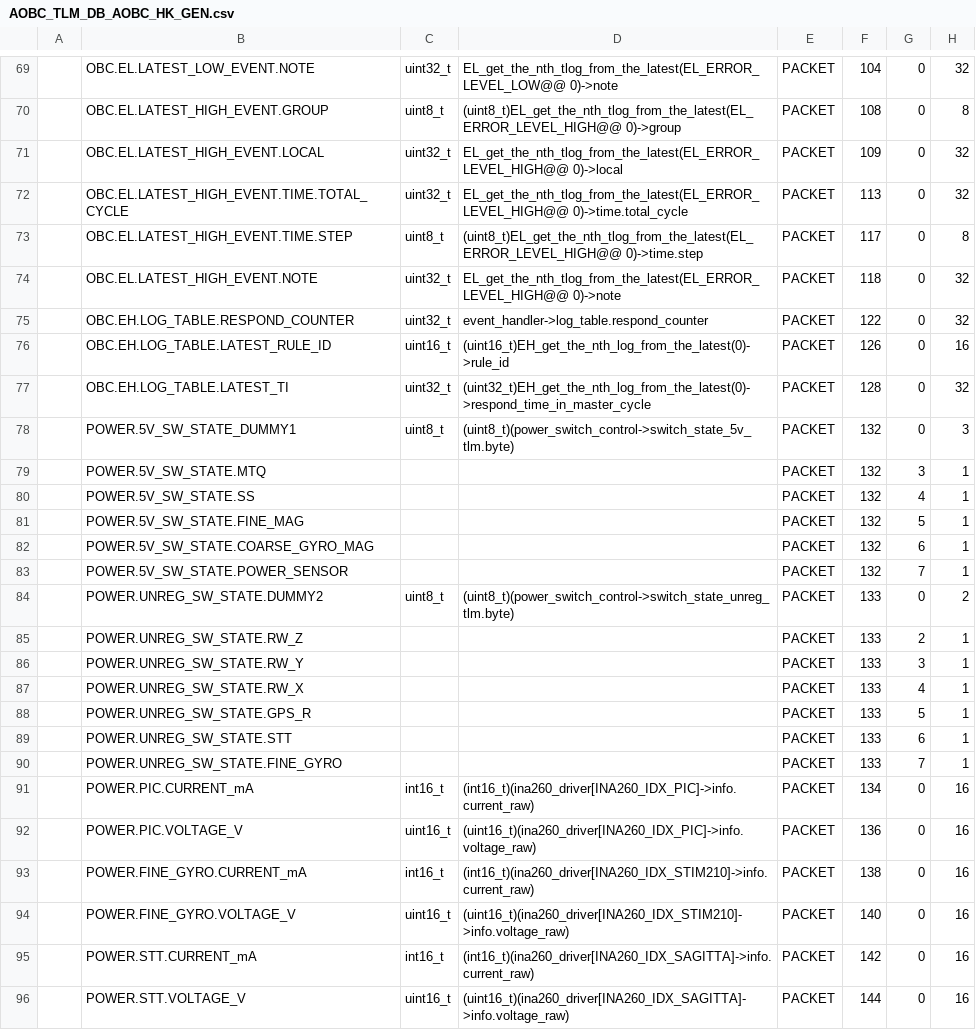
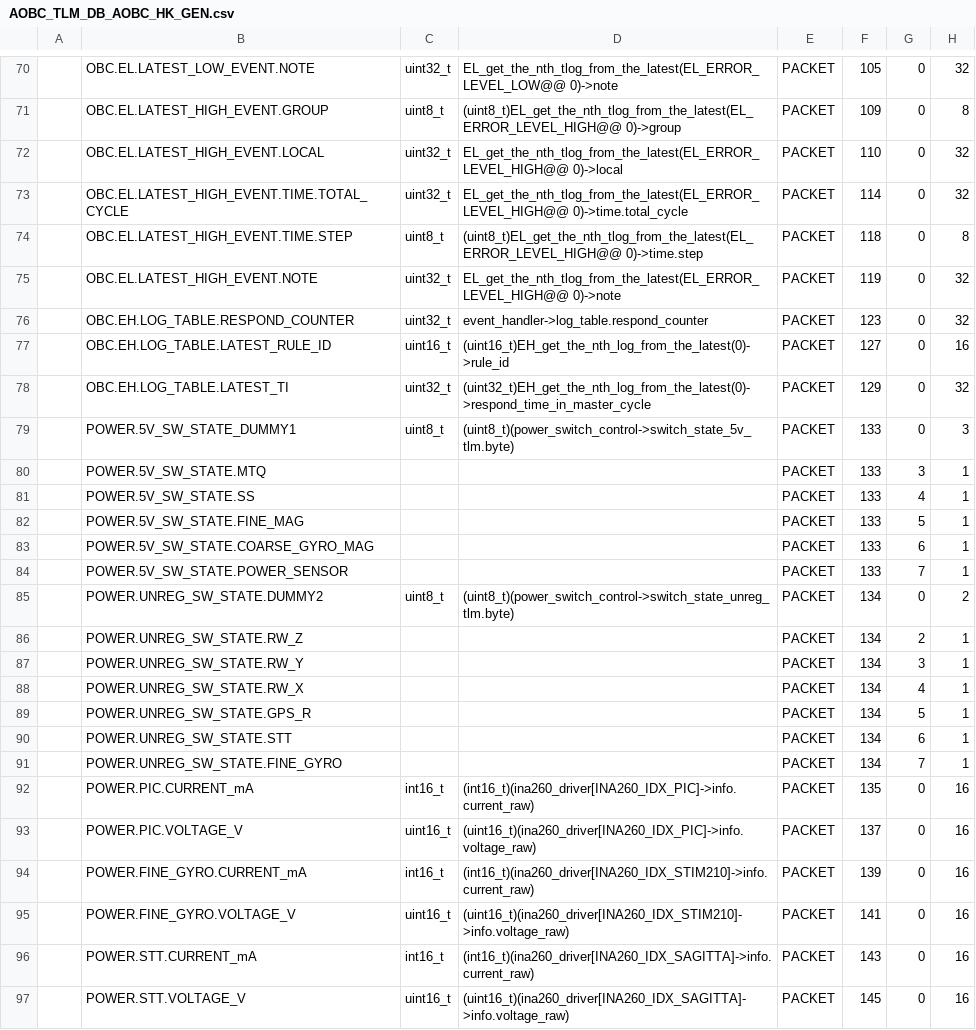
Before and after one commit to ut-issl/c2a-aobc, a CSV file: database/TLM_DB/calced_data/AOBC_TLM_DB_AOBC_HK_GEN.csv, drawn as a sheet; only a part is shown, gaps mark what is left out; addresses are those after the commit; the diff covers the shown part only; the diff names each change by its address in the sheet, - before the commit and + after, or states it on an @@ line.

```diff
--- a/database/TLM_DB/calced_data/AOBC_TLM_DB_AOBC_HK_GEN.csv
+++ b/database/TLM_DB/calced_data/AOBC_TLM_DB_AOBC_HK_GEN.csv
-F70: 104
+F70: 105
-F71: 108
+F71: 109
-F72: 109
+F72: 110
-F73: 113
+F73: 114
-F74: 117
+F74: 118
-F75: 118
+F75: 119
-F76: 122
+F76: 123
-F77: 126
+F77: 127
-F78: 128
+F78: 129
-F79:F84: 132
+F79:F84: 133
-F85:F91: 133
+F85:F91: 134
-F92: 134
+F92: 135
-F93: 136
+F93: 137
-F94: 138
+F94: 139
-F95: 140
+F95: 141
-F96: 142
+F96: 143
-F97: 144
+F97: 145
```
Also changed, not shown: 1 added row and 54 edited cells elsewhere in this file, database/TLM_DB/AOBC_TLM_DB_AOBC_HK_GEN.csv, 1 other file.
